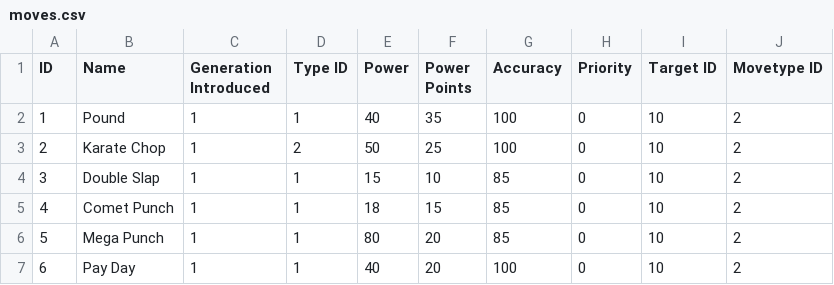
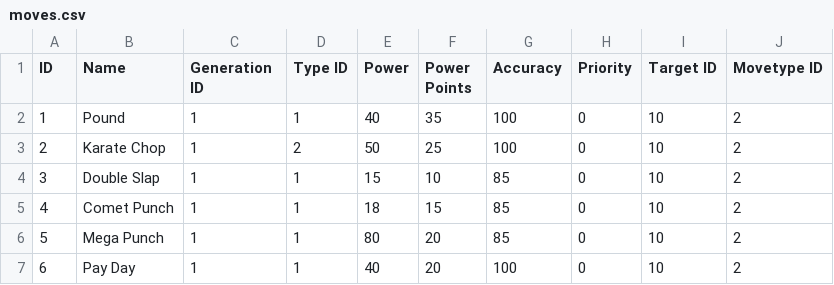
Before and after one commit to alexcoomer/poke-project, a CSV file: database/data/moves.csv, drawn as a sheet; only a part is shown.

Commit message:
Adding pokemon species data, migration, model and seeder

```diff
--- a/database/data/moves.csv
+++ b/database/data/moves.csv
@@ -1,2 +1,2 @@
-ID,Name,"Generation Introduced","Type ID",Power,"Power Points",Accuracy,Priority,"Target ID","Movetype ID"
+ID,Name,"Generation ID","Type ID",Power,"Power Points",Accuracy,Priority,"Target ID","Movetype ID"
 1,Pound,1,1,40,35,100,0,10,2
```
Also changed, not shown: 8 other files.
